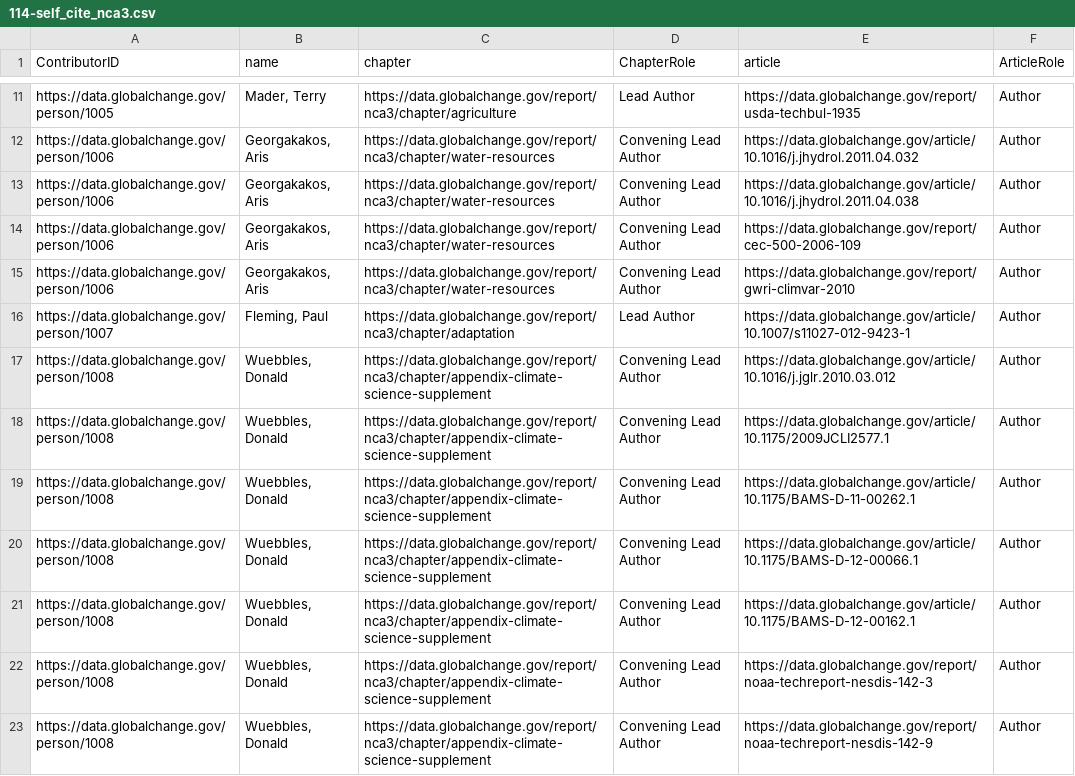
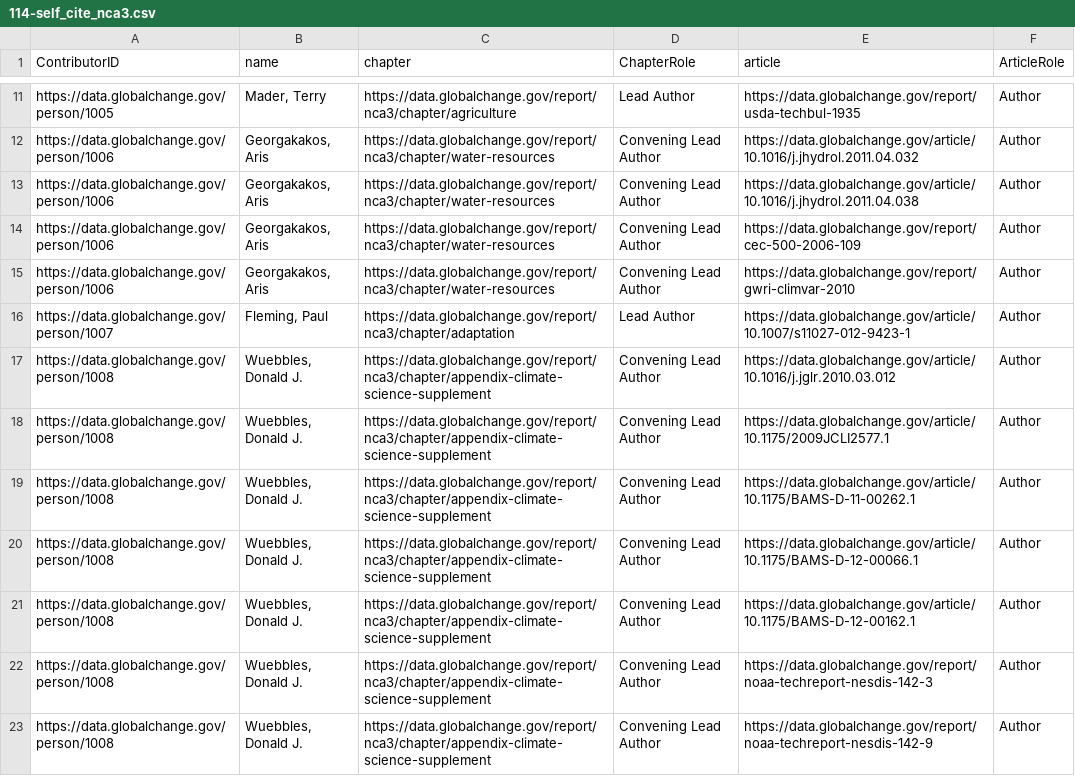
Before and after one commit to USGCRP/gcis-sparql, a CSV file: 114-self_cite_nca3.csv, drawn as a sheet; only a part is shown, gaps mark what is left out; the diff covers the shown part only.

```diff
--- a/114-self_cite_nca3.csv
+++ b/114-self_cite_nca3.csv
@@ -16,8 +16,8 @@
 "https://data.globalchange.gov/person/1007","Fleming, Paul","https://data.globalchange.gov/report/nca3/chapter/adaptation","Lead Author","https://data.globalchange.gov/article/10.1007/s11027-012-9423-1","Author"
-"https://data.globalchange.gov/person/1008","Wuebbles, Donald","https://data.globalchange.gov/report/nca3/chapter/appendix-climate-science-supplement","Convening Lead Author","https://data.globalchange.gov/article/10.1016/j.jglr.2010.03.012","Author"
-"https://data.globalchange.gov/person/1008","Wuebbles, Donald","https://data.globalchange.gov/report/nca3/chapter/appendix-climate-science-supplement","Convening Lead Author","https://data.globalchange.gov/article/10.1175/2009JCLI2577.1","Author"
-"https://data.globalchange.gov/person/1008","Wuebbles, Donald","https://data.globalchange.gov/report/nca3/chapter/appendix-climate-science-supplement","Convening Lead Author","https://data.globalchange.gov/article/10.1175/BAMS-D-11-00262.1","Author"
-"https://data.globalchange.gov/person/1008","Wuebbles, Donald","https://data.globalchange.gov/report/nca3/chapter/appendix-climate-science-supplement","Convening Lead Author","https://data.globalchange.gov/article/10.1175/BAMS-D-12-00066.1","Author"
-"https://data.globalchange.gov/person/1008","Wuebbles, Donald","https://data.globalchange.gov/report/nca3/chapter/appendix-climate-science-supplement","Convening Lead Author","https://data.globalchange.gov/article/10.1175/BAMS-D-12-00162.1","Author"
-"https://data.globalchange.gov/person/1008","Wuebbles, Donald","https://data.globalchange.gov/report/nca3/chapter/appendix-climate-science-supplement","Convening Lead Author","https://data.globalchange.gov/report/noaa-techreport-nesdis-142-3","Author"
-"https://data.globalchange.gov/person/1008","Wuebbles, Donald","https://data.globalchange.gov/report/nca3/chapter/appendix-climate-science-supplement","Convening Lead Author","https://data.globalchange.gov/report/noaa-techreport-nesdis-142-9","Author"
+"https://data.globalchange.gov/person/1008","Wuebbles, Donald J.","https://data.globalchange.gov/report/nca3/chapter/appendix-climate-science-supplement","Convening Lead Author","https://data.globalchange.gov/article/10.1016/j.jglr.2010.03.012","Author"
+"https://data.globalchange.gov/person/1008","Wuebbles, Donald J.","https://data.globalchange.gov/report/nca3/chapter/appendix-climate-science-supplement","Convening Lead Author","https://data.globalchange.gov/article/10.1175/2009JCLI2577.1","Author"
+"https://data.globalchange.gov/person/1008","Wuebbles, Donald J.","https://data.globalchange.gov/report/nca3/chapter/appendix-climate-science-supplement","Convening Lead Author","https://data.globalchange.gov/article/10.1175/BAMS-D-11-00262.1","Author"
+"https://data.globalchange.gov/person/1008","Wuebbles, Donald J.","https://data.globalchange.gov/report/nca3/chapter/appendix-climate-science-supplement","Convening Lead Author","https://data.globalchange.gov/article/10.1175/BAMS-D-12-00066.1","Author"
+"https://data.globalchange.gov/person/1008","Wuebbles, Donald J.","https://data.globalchange.gov/report/nca3/chapter/appendix-climate-science-supplement","Convening Lead Author","https://data.globalchange.gov/article/10.1175/BAMS-D-12-00162.1","Author"
+"https://data.globalchange.gov/person/1008","Wuebbles, Donald J.","https://data.globalchange.gov/report/nca3/chapter/appendix-climate-science-supplement","Convening Lead Author","https://data.globalchange.gov/report/noaa-techreport-nesdis-142-3","Author"
+"https://data.globalchange.gov/person/1008","Wuebbles, Donald J.","https://data.globalchange.gov/report/nca3/chapter/appendix-climate-science-supplement","Convening Lead Author","https://data.globalchange.gov/report/noaa-techreport-nesdis-142-9","Author"
```
Also changed, not shown: 1 added row and 56 edited cells elsewhere in this file.
